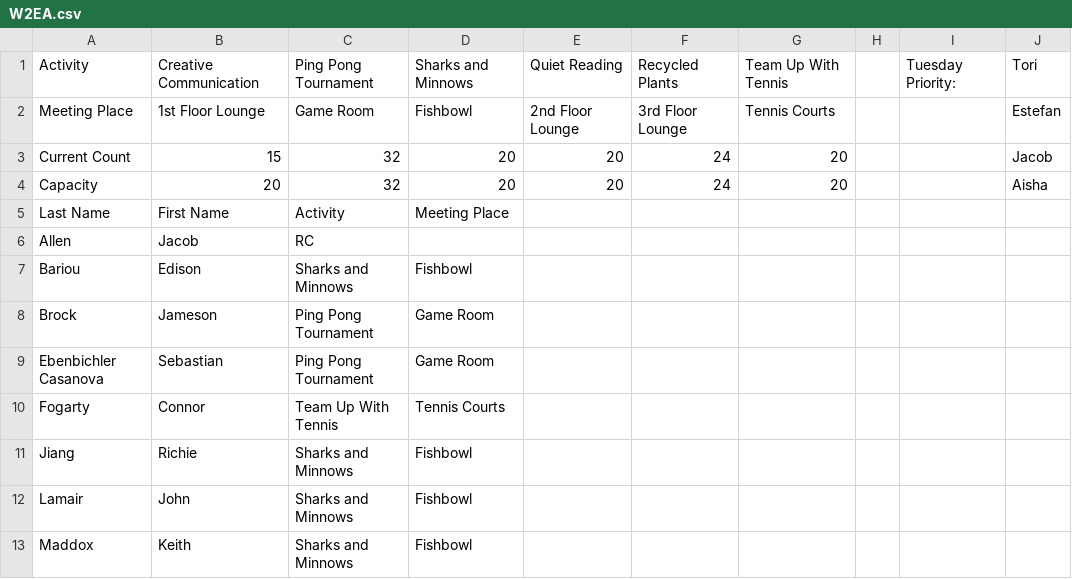
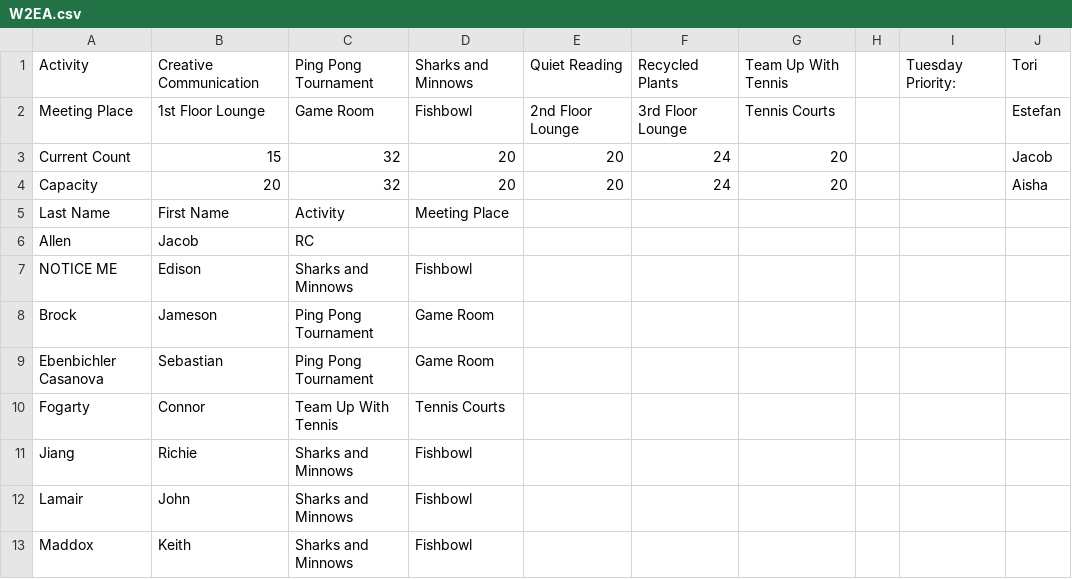
Before and after one commit to jballen73/RosterMaker, a CSV file: W2EA.csv, drawn as a sheet; only a part is shown.

```diff
--- a/W2EA.csv
+++ b/W2EA.csv
@@ -6,3 +6,3 @@ Last Name,First Name,Activity,Meeting Place,,,,,,
 Allen,Jacob,RC,,,,,,,
-Bariou,Edison,Sharks and Minnows,Fishbowl,,,,,,
+NOTICE ME,Edison,Sharks and Minnows,Fishbowl,,,,,,
 Brock,Jameson,Ping Pong Tournament,Game Room,,,,,,
```
Also changed, not shown: 10 other files.
